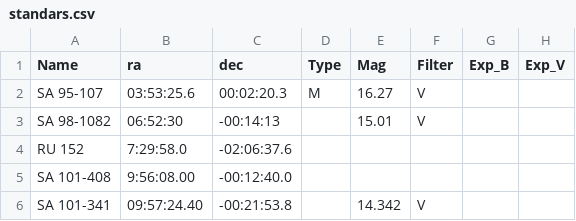
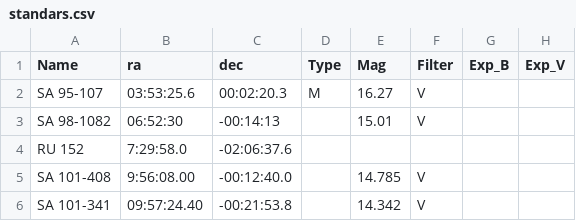
Before and after one commit to jhartke/LaSillaRepo2020, a CSV file: targets/standars.csv, drawn as a sheet; only a part is shown; the diff names each change by its address in the sheet, - before the commit and + after, or states it on an @@ line.

Commit message:
Update standars.csv

```diff
--- a/targets/standars.csv
+++ b/targets/standars.csv
-E5 (Mag): (empty)
+E5 (Mag): 14.785
-F5 (Filter): (empty)
+F5 (Filter): V
```
